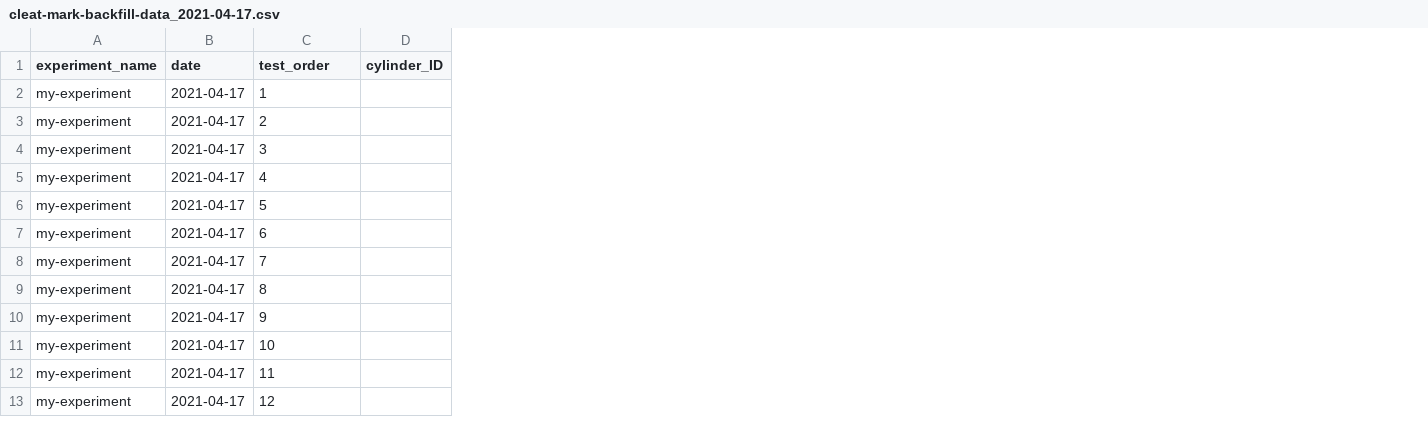
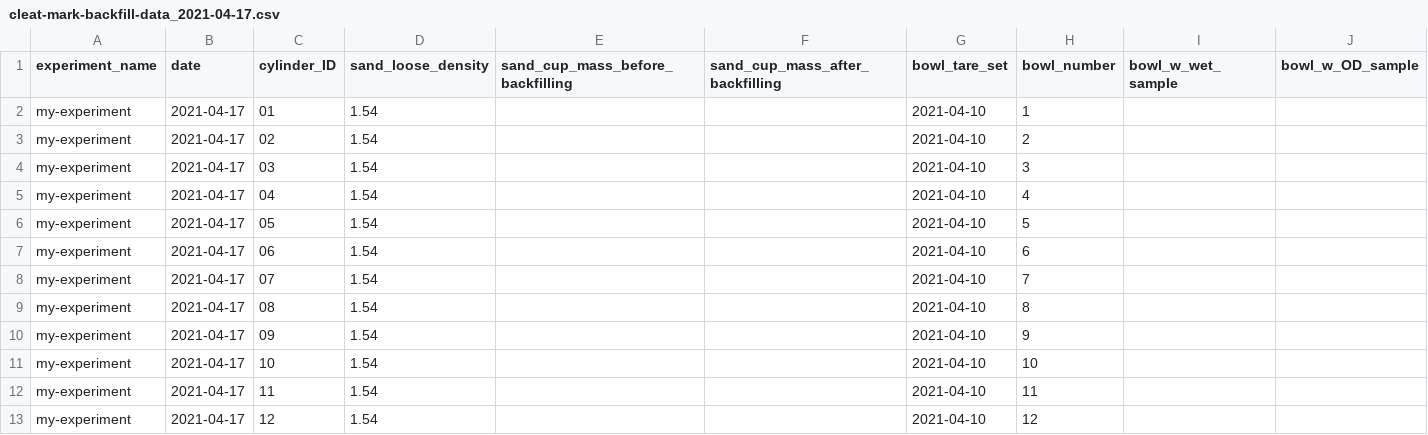
Before and after one commit to evanmascitti/soilmesh, a CSV file: ecmdata/raw-data/cleat-mark-testing/2021-04-17/other-data/cleat-mark-backfill-data_2021-04-17.csv, drawn as a sheet; removed rows and columns are numbered as before the commit, all else as after; the diff names each change by its address in the sheet, - before the commit and + after, or states it on an @@ line.

```diff
--- a/ecmdata/raw-data/cleat-mark-testing/2021-04-17/other-data/cleat-mark-backfill-data_2021-04-17.csv
+++ b/ecmdata/raw-data/cleat-mark-testing/2021-04-17/other-data/cleat-mark-backfill-data_2021-04-17.csv
+column C (cylinder_ID), rows 2-13: 01 | 02 | 03 | 04 | 05 | 06 | 07 | 08 | 09 | 10 | 11 | 12
+column D (sand_loose_density), rows 2-13: all 1.54
+column E (sand_cup_mass_before_backfilling), empty
+column F (sand_cup_mass_after_backfilling), empty
+column G (bowl_tare_set), rows 2-13: all 2021-04-10
-column D (cylinder_ID), empty
+column I (bowl_w_wet_sample), empty
+column J (bowl_w_OD_sample), empty
-H1: test_order
+H1: bowl_number
```
Also changed, not shown: ecmdata/raw-data/cleat-mark-testing/2021-04-17/color-photos/color-photos-index_2021-04-17.csv, 1 other file.
